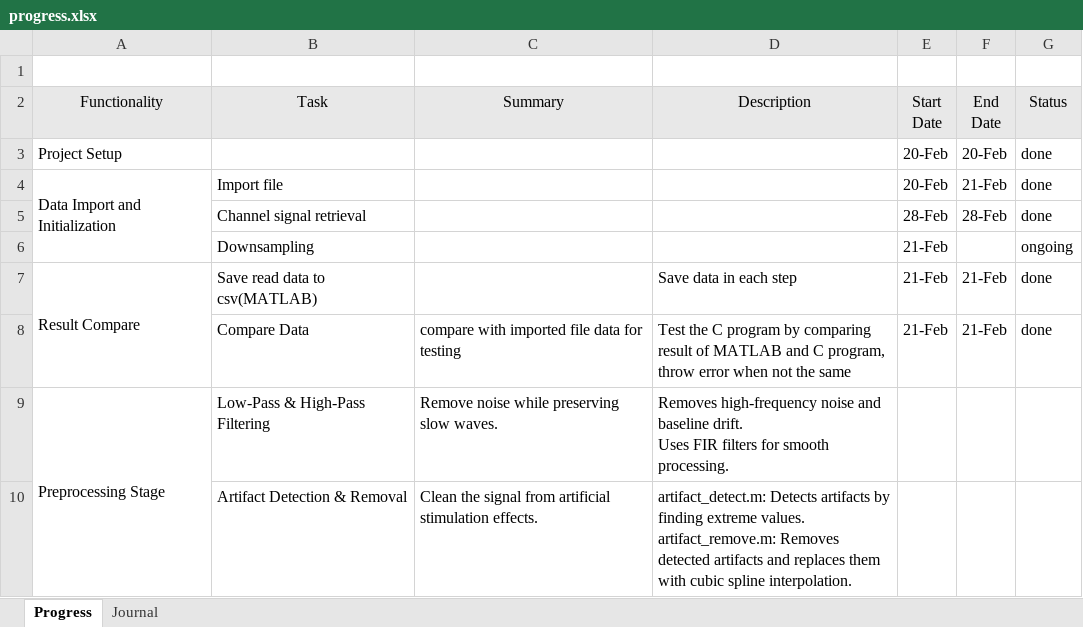
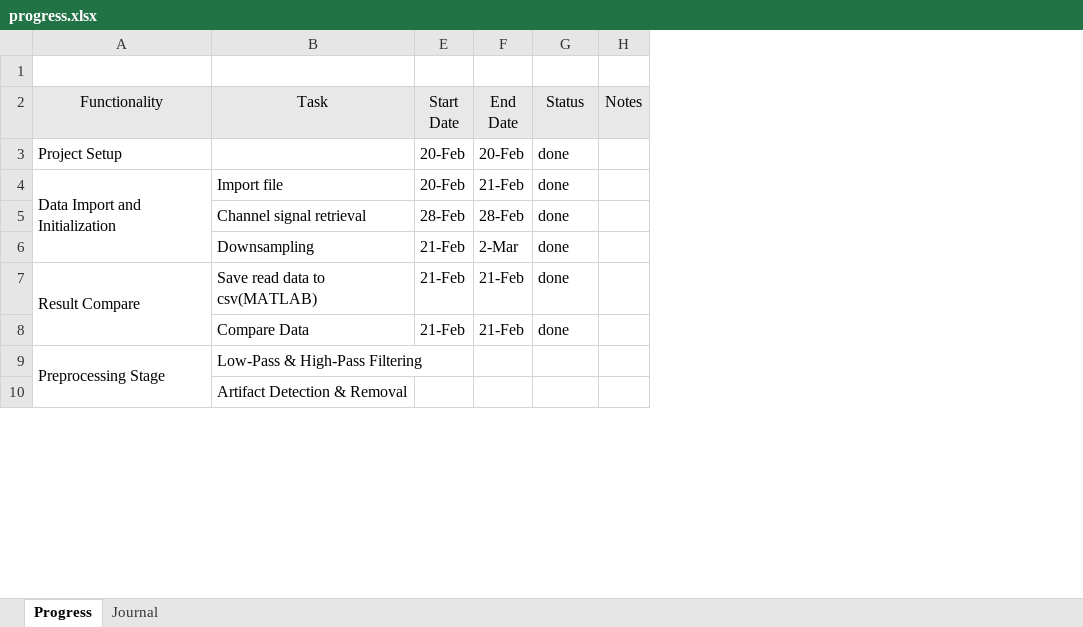
Before and after one commit to therealmcfly/gut-pacemaker, an Excel workbook: progress.xlsx, sheet Progress, drawn as a sheet; only a part is shown; values as stored, in another font and other column widths than the file's, no borders; removed rows and columns are numbered as before the commit, all else as after; ↵ is a line break in a cell; the diff names each change by its address in the sheet, - before the commit and + after, or states it on an @@ line.

```diff
--- a/progress.xlsx (sheet Progress)
+++ b/progress.xlsx (sheet Progress)
@@ column C (Summary) hidden, rows 8-10: compare with imported file data for testing | Remove noise while preserving slow waves. | Clean the signal from artificial stimulation effects. @@
@@ column D (Description) hidden, rows 7-10: Save data in each step | Test the C program by comparing result of MATLAB and C program, throw error when not the same | Removes high-frequency noise and baseline drift. ↵ Uses FIR filters for smooth processing. | artifact_detect.m: Detects artifacts by finding extreme values. ↵ artifact_remove.m: Removes detected artifacts and replaces them with cubic spline interpolation. @@
+column H (Notes), empty
-F6 (End Date): (empty)
+F6 (End Date): 2-Mar
-G6 (Status): ongoing
+G6 (Status): done
```
Also changed, not shown: 5 other files.
